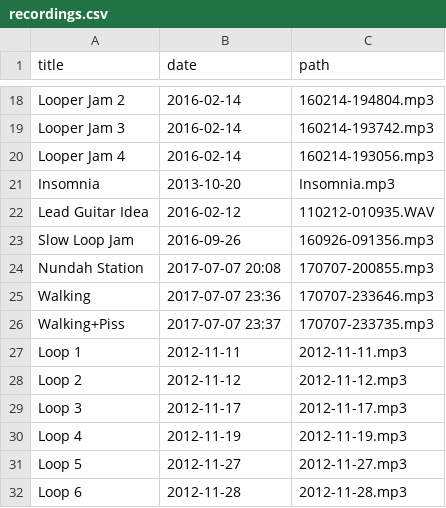
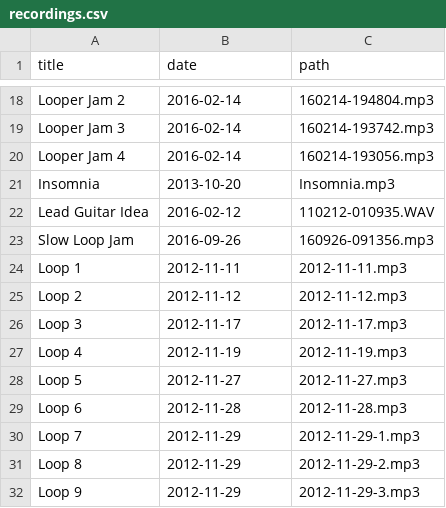
Before and after one commit to craigles/music, a CSV file: _data/recordings.csv, drawn as a sheet; only a part is shown, gaps mark what is left out; the shorter side is filled out with more unchanged rows.

Commit message:
Update recordings.csv

```diff
--- a/_data/recordings.csv
+++ b/_data/recordings.csv
@@ -23,5 +23,2 @@ Lead Guitar Idea,2016-02-12,110212-010935.WAV
 Slow Loop Jam,2016-09-26,160926-091356.mp3
-Nundah Station,2017-07-07 20:08,170707-200855.mp3
-Walking,2017-07-07 23:36,170707-233646.mp3
-Walking+Piss,2017-07-07 23:37,170707-233735.mp3
 Loop 1,2012-11-11,2012-11-11.mp3
```
